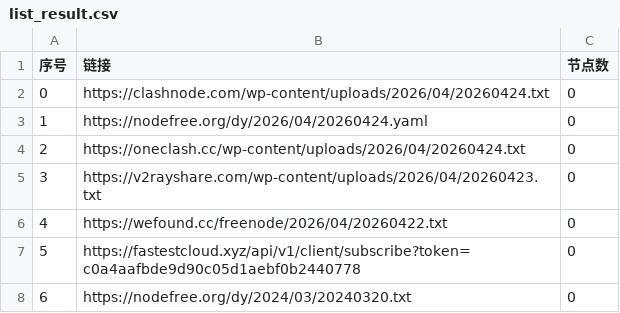
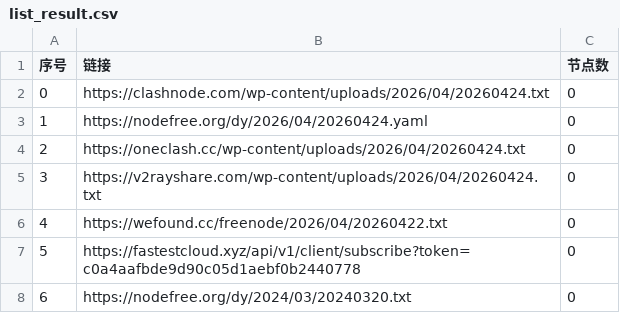
Before and after one commit to ncn2023/AutoMergePublicNodes, a CSV file: list_result.csv, drawn as a sheet; only a part is shown.

```diff
--- a/list_result.csv
+++ b/list_result.csv
@@ -4,3 +4,3 @@
 2,https://oneclash.cc/wp-content/uploads/2026/04/20260424.txt,0
-3,https://v2rayshare.com/wp-content/uploads/2026/04/20260423.txt,0
+3,https://v2rayshare.com/wp-content/uploads/2026/04/20260424.txt,0
 4,https://wefound.cc/freenode/2026/04/20260422.txt,0
```
Also changed, not shown: 4 other files.
